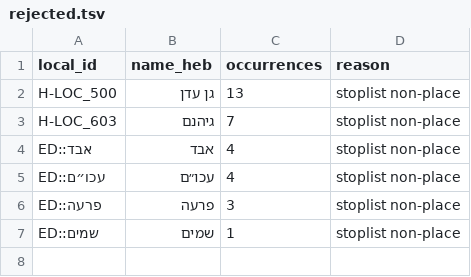
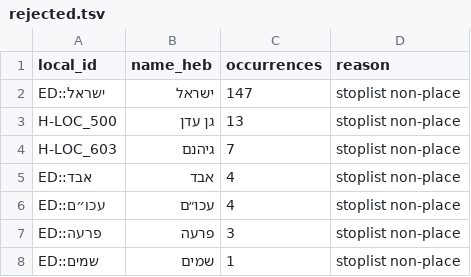
Before and after one commit to sinairusinek/Hasidigital, a TSV file: editions/kimatch/auto_reclassify/rejected.tsv, drawn as a sheet; the diff names each change by its address in the sheet, - before the commit and + after, or states it on an @@ line.

```diff
--- a/editions/kimatch/auto_reclassify/rejected.tsv
+++ b/editions/kimatch/auto_reclassify/rejected.tsv
+row 2: ED::ישראל | ישראל | 147 | stoplist non-place
```
Also changed, not shown: editions/kimatch/kimatch_input.tsv, editions/kimatch/manual_review.tsv, 14 other files.
